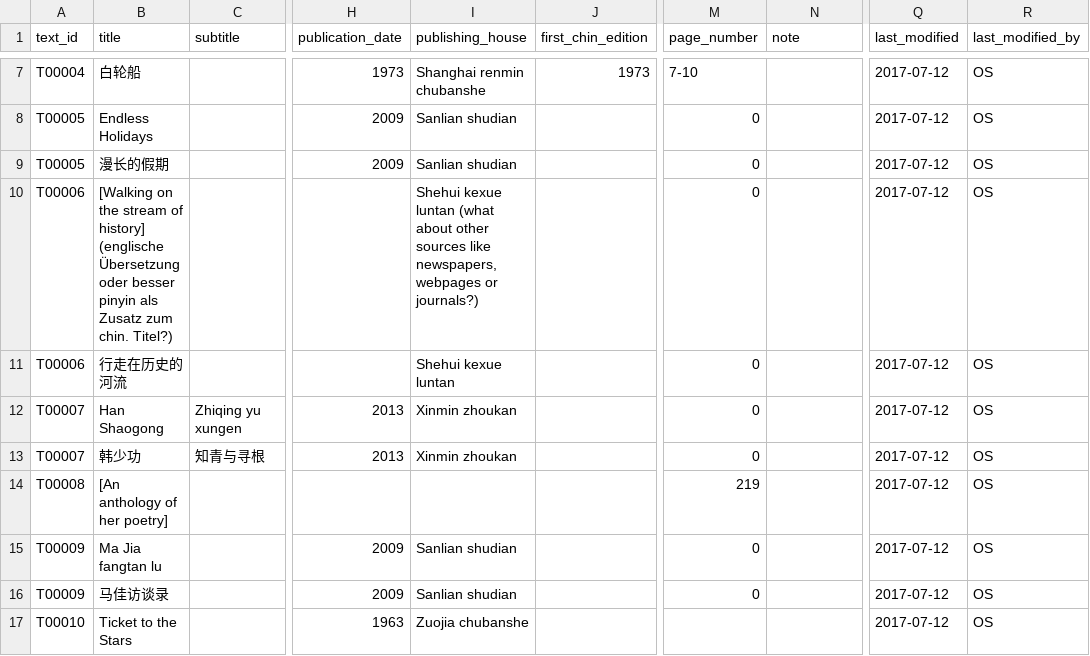
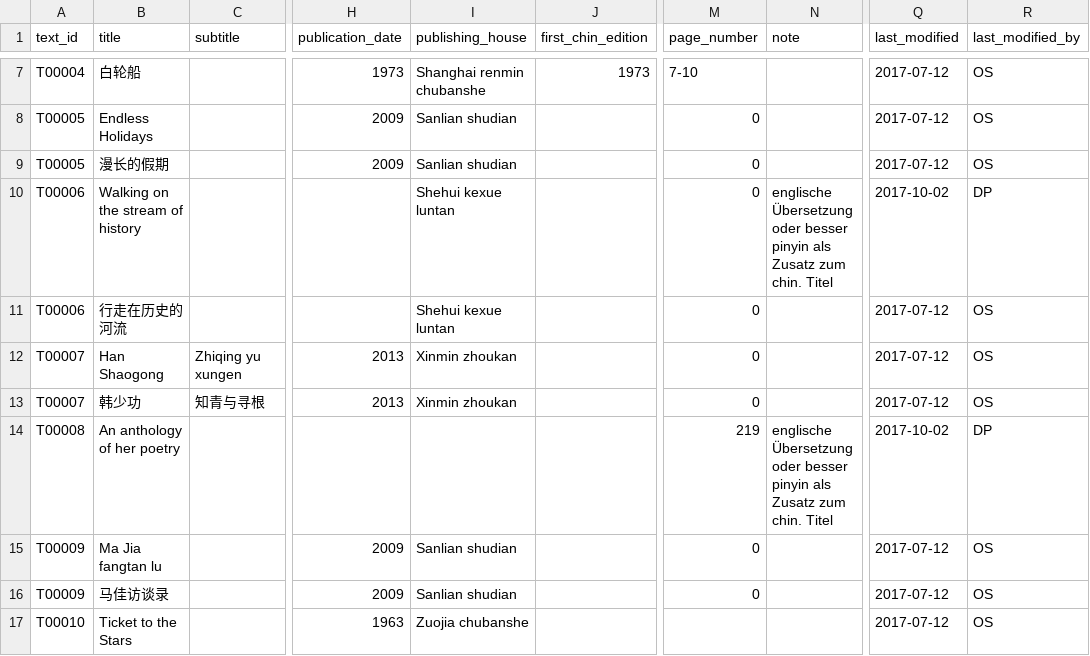
Before and after one commit to readchina/ReadAct, a CSV file: data/Text.csv, drawn as a sheet; only a part is shown, gaps mark what is left out; the diff covers the shown part only; the diff names each change by its address in the sheet, - before the commit and + after, or states it on an @@ line.

```diff
--- a/data/Text.csv
+++ b/data/Text.csv
-B10 (title): [Walking on the stream of history] (englische Übersetzung oder besser pinyin als Zusatz zum chin. Titel?)
+B10 (title): Walking on the stream of history
-I10 (publishing_house): …kexue luntan (what about other sources like newspapers, webpages or journals?)
+I10 (publishing_house): …kexue luntan
-N10 (note): (empty)
+N10 (note): englische Übersetzung oder besser pinyin als Zusatz zum chin. Titel
-Q10 (last_modified): 2017-07-12
+Q10 (last_modified): 2017-10-02
-R10 (last_modified_by): OS
+R10 (last_modified_by): DP
-B14 (title): [An anthology of her poetry]
+B14 (title): An anthology of her poetry
-N14 (note): (empty)
+N14 (note): englische Übersetzung oder besser pinyin als Zusatz zum chin. Titel
-Q14 (last_modified): 2017-07-12
+Q14 (last_modified): 2017-10-02
-R14 (last_modified_by): OS
+R14 (last_modified_by): DP
```
Also changed, not shown: 60 edited cells elsewhere in this file, data/Act.csv.
